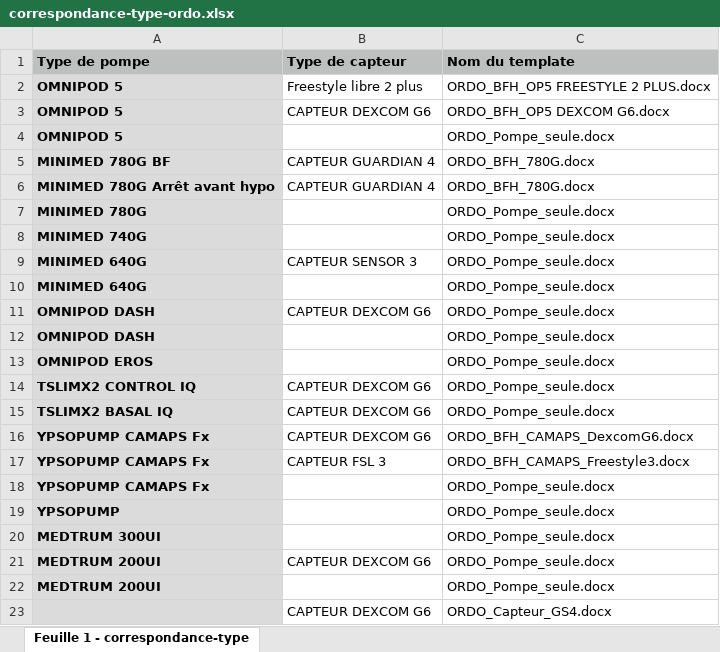
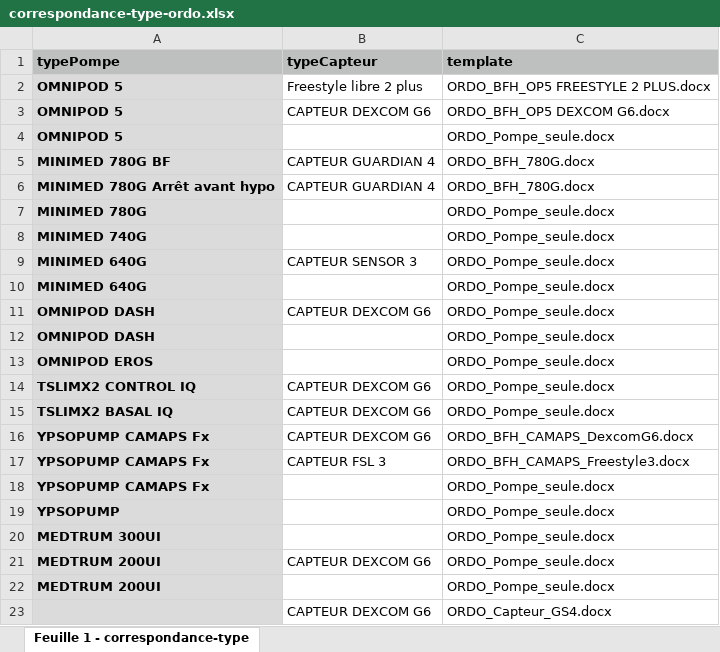
Before and after one commit to superchauzette/adam-ordonnance, an Excel workbook: src/templates/correspondance-type-ordo.xlsx, sheet Feuille 1 - correspondance-type, drawn as a sheet; values as stored, in another font and other column widths than the file's, no borders; removed rows and columns are numbered as before the commit, all else as after; the diff names each change by its address in the sheet, - before the commit and + after, or states it on an @@ line.

```diff
--- a/src/templates/correspondance-type-ordo.xlsx (sheet Feuille 1 - correspondance-type)
+++ b/src/templates/correspondance-type-ordo.xlsx (sheet Feuille 1 - correspondance-type)
-row 1: Type de pompe | Type de capteur | Nom du template
+row 1: typePompe | typeCapteur | template
```
Also changed, not shown: 2 other files.
